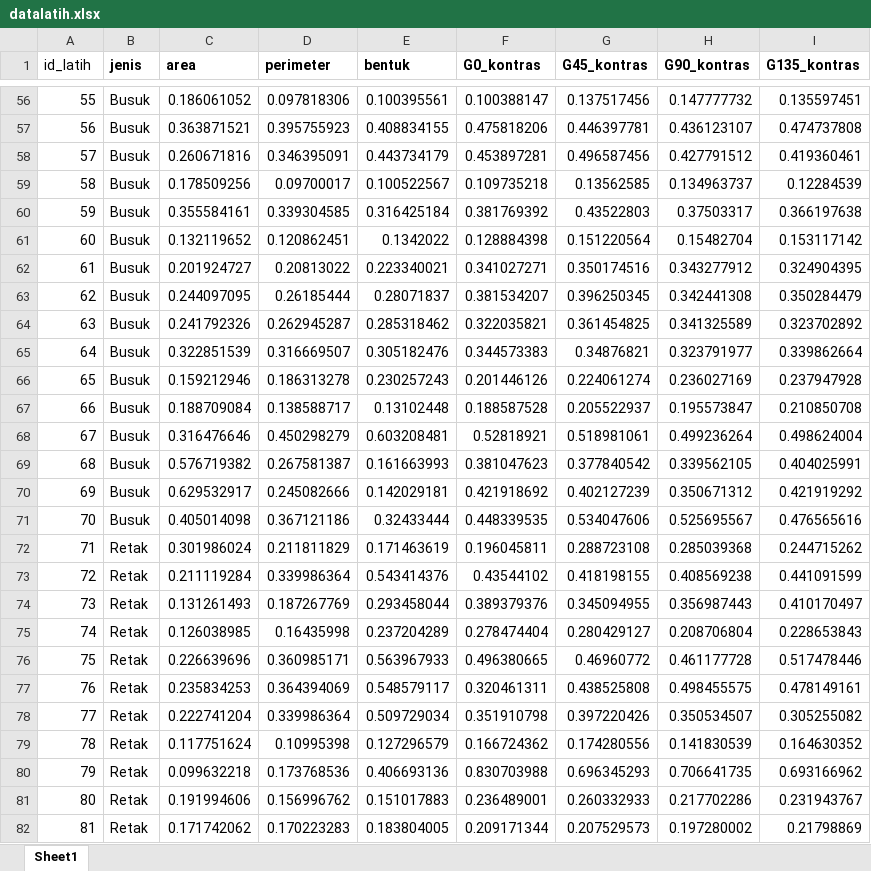
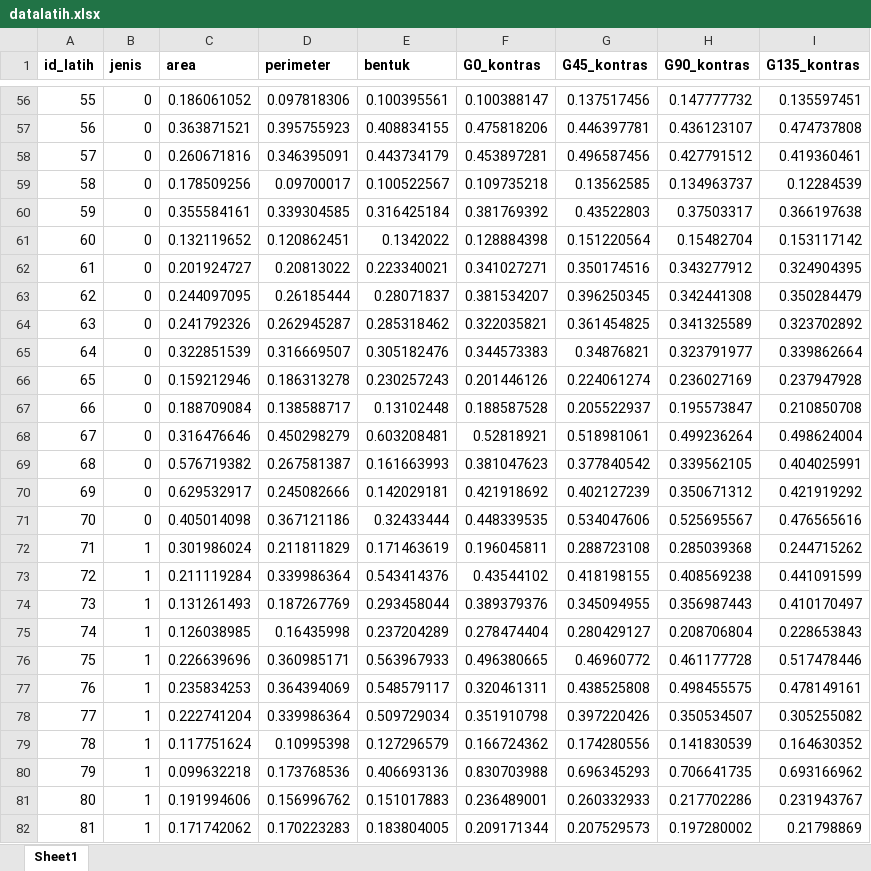
Before and after one commit to adefsing/klasifikasi-data-tomat-metode-KNN, an Excel workbook: DATA TESTING & DATA UJI/datalatih.xlsx, sheet Sheet1, drawn as a sheet; only a part is shown, gaps mark what is left out; values as stored, in another font and other column widths than the file's, no borders; the diff covers the shown part only; the diff names each change by its address in the sheet, - before the commit and + after, or states it on an @@ line.

```diff
--- a/DATA TESTING & DATA UJI/datalatih.xlsx (sheet Sheet1)
+++ b/DATA TESTING & DATA UJI/datalatih.xlsx (sheet Sheet1)
-A1 bold: off
+A1 bold: on
-B56:B71 (jenis): Busuk
+B56:B71 (jenis): 0
-B72:B82 (jenis): Retak
+B72:B82 (jenis): 1
```
Also changed, not shown: 183 edited cells elsewhere in this sheet, 8 other files.
